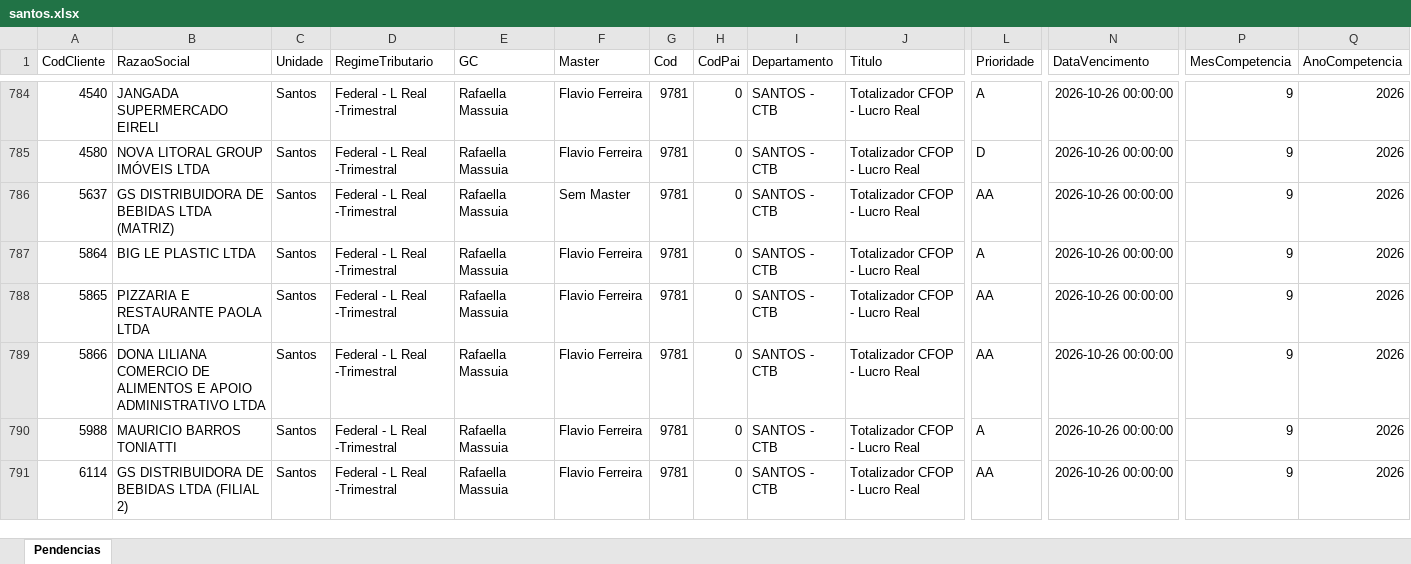
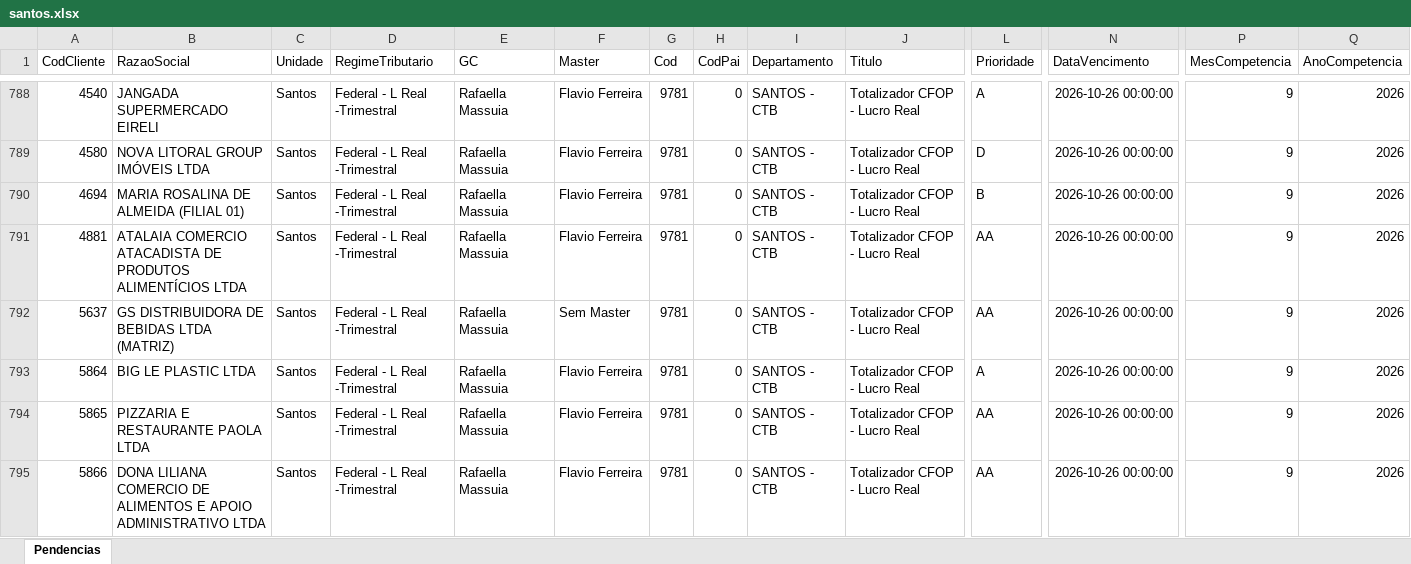
Before and after one commit to Controladoria-MG/Tarefas-baixadas, an Excel workbook: data/base/santos.xlsx, sheet Pendencias, drawn as a sheet; only a part is shown, gaps mark what is left out; the shorter side is filled out with more unchanged rows; values as stored, in another font and other column widths than the file's, no borders; rows hold the shown columns only; the diff covers the shown part only; the diff names each change by its address in the sheet, - before the commit and + after, or states it on an @@ line.

```diff
--- a/data/base/santos.xlsx (sheet Pendencias)
+++ b/data/base/santos.xlsx (sheet Pendencias)
+row 790: 4694 | MARIA ROSALINA DE ALMEIDA (FILIAL 01) | Santos | Federal - L Real -Trimestral | Rafaella Massuia | Flavio Ferreira | 9781 | 0 | SANTOS - CTB | Totalizador CFOP - Lucro Real | B | 2026-10-26 00:00:00 | 9 | 2026
+row 791: 4881 | ATALAIA COMERCIO ATACADISTA DE PRODUTOS ALIMENTÍCIOS LTDA | Santos | Federal - L Real -Trimestral | Rafaella Massuia | Flavio Ferreira | 9781 | 0 | SANTOS - CTB | Totalizador CFOP - Lucro Real | AA | 2026-10-26 00:00:00 | 9 | 2026
```
Also changed, not shown: 21 added rows and 4 edited cells elsewhere in this sheet, data/base/goias.xlsx, 4 other files.
